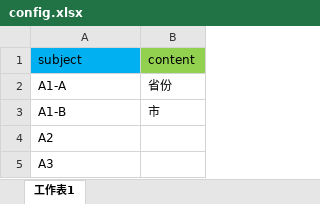
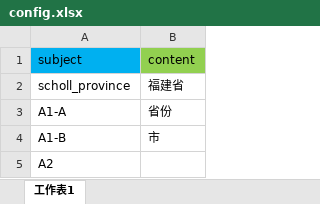
Before and after one commit to ramboma/std-inv-report-v8, an Excel workbook: data_analysis/config.xlsx, sheet 工作表1, drawn as a sheet; only a part is shown; the shorter side is filled out with more unchanged rows; values as stored, in another font and other column widths than the file's, no borders; the diff names each change by its address in the sheet, - before the commit and + after, or states it on an @@ line.

Commit message:
feat: update province from config

```diff
--- a/data_analysis/config.xlsx (sheet 工作表1)
+++ b/data_analysis/config.xlsx (sheet 工作表1)
+row 2: scholl_province | 福建省
```
Also changed, not shown: 2 other files.
